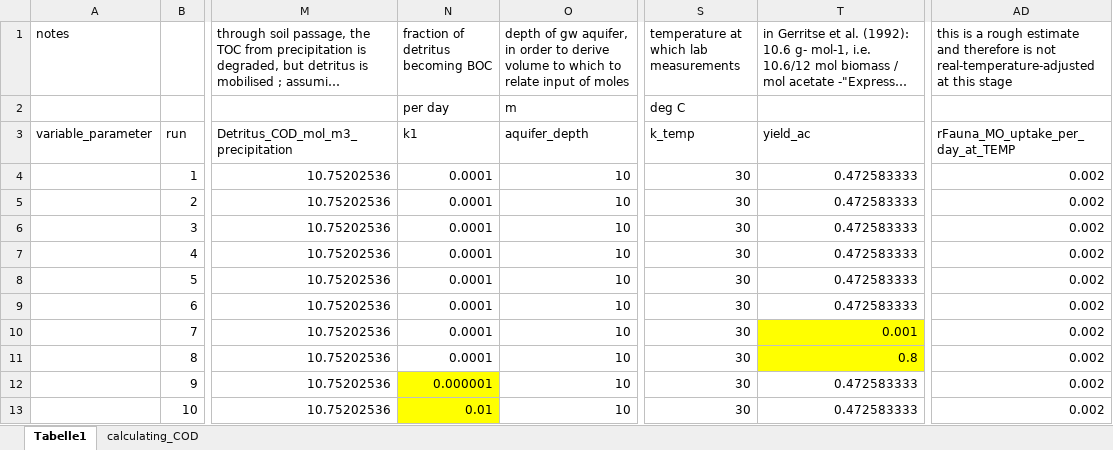
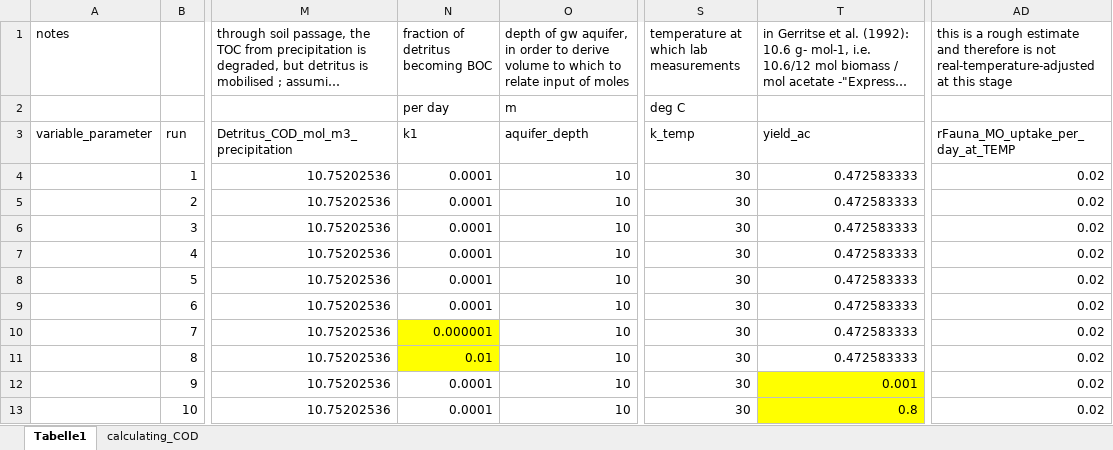
Before and after one commit to suisch/gtm_River_Fulda_floodplain, an Excel workbook: parameters.xlsx, sheet Tabelle1, drawn as a sheet; only a part is shown, gaps mark what is left out; long unchanged cells end in …; values as stored, in another font and other column widths than the file's, no borders; the diff names each change by its address in the sheet, - before the commit and + after, or states it on an @@ line.

Commit message:
Add files via upload
adapt rates

```diff
--- a/parameters.xlsx (sheet Tabelle1)
+++ b/parameters.xlsx (sheet Tabelle1)
-AD4:AD13: 0.002
+AD4:AD13: 0.02
-N10: 0.0001
+N10: 0.000001
-N10:N11 fill: none
+N10:N11 fill: #FFFF00
-T10: 0.001
+T10: 0.472583333
-T10:T11 fill: #FFFF00
+T10:T11 fill: none
-N11: 0.0001
+N11: 0.01
-T11: 0.8
+T11: 0.472583333
-N12: 0.000001
+N12: 0.0001
-N12:N13 fill: #FFFF00
+N12:N13 fill: none
-T12: 0.472583333
+T12: 0.001
-T12:T13 fill: none
+T12:T13 fill: #FFFF00
-N13: 0.01
+N13: 0.0001
-T13: 0.472583333
+T13: 0.8
```
